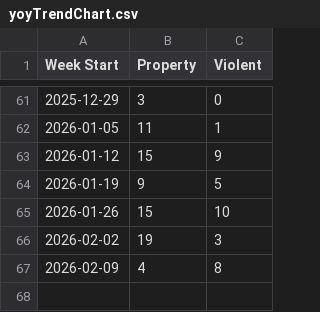
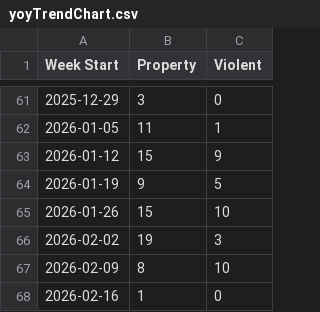
Before and after one commit to tomo-chien/usc-crime, a CSV file: data/yoyTrendChart.csv, drawn as a sheet; only a part is shown, gaps mark what is left out.

```diff
--- a/data/yoyTrendChart.csv
+++ b/data/yoyTrendChart.csv
@@ -66,2 +66,3 @@ Week Start,Property,Violent
 2026-02-02,19,3
-2026-02-09,4,8
+2026-02-09,8,10
+2026-02-16,1,0
```
Also changed, not shown: 4 other files.
